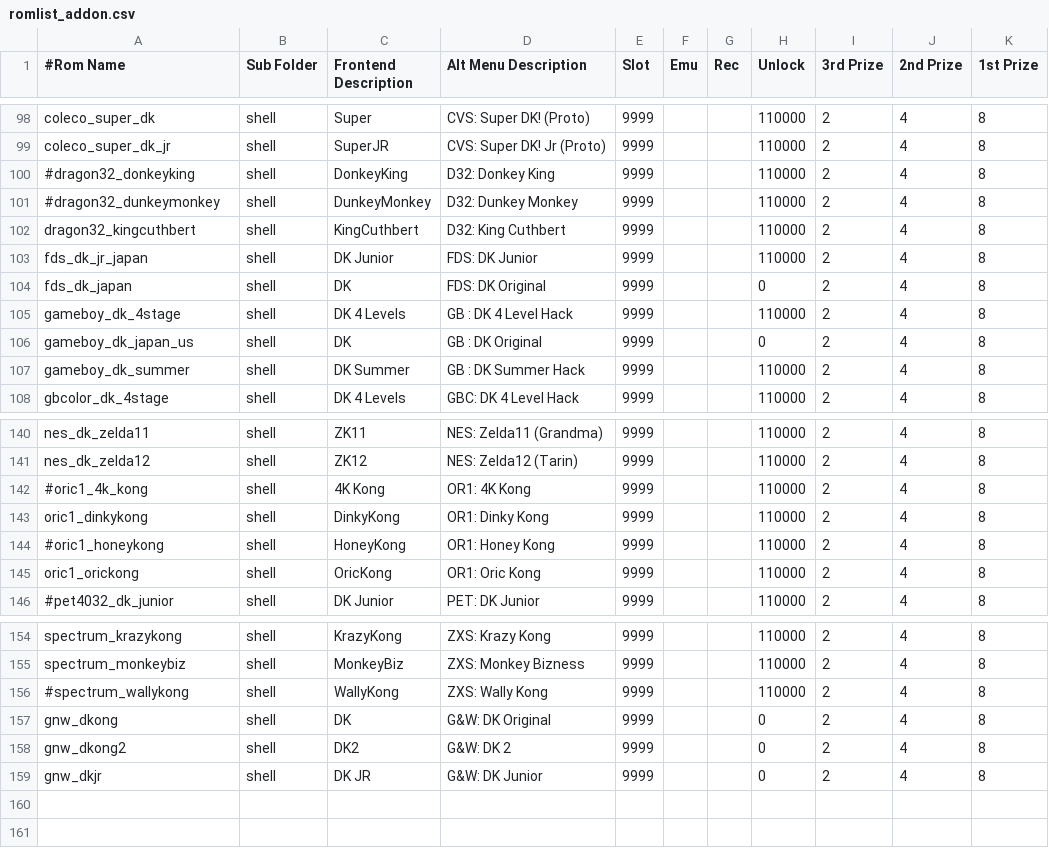
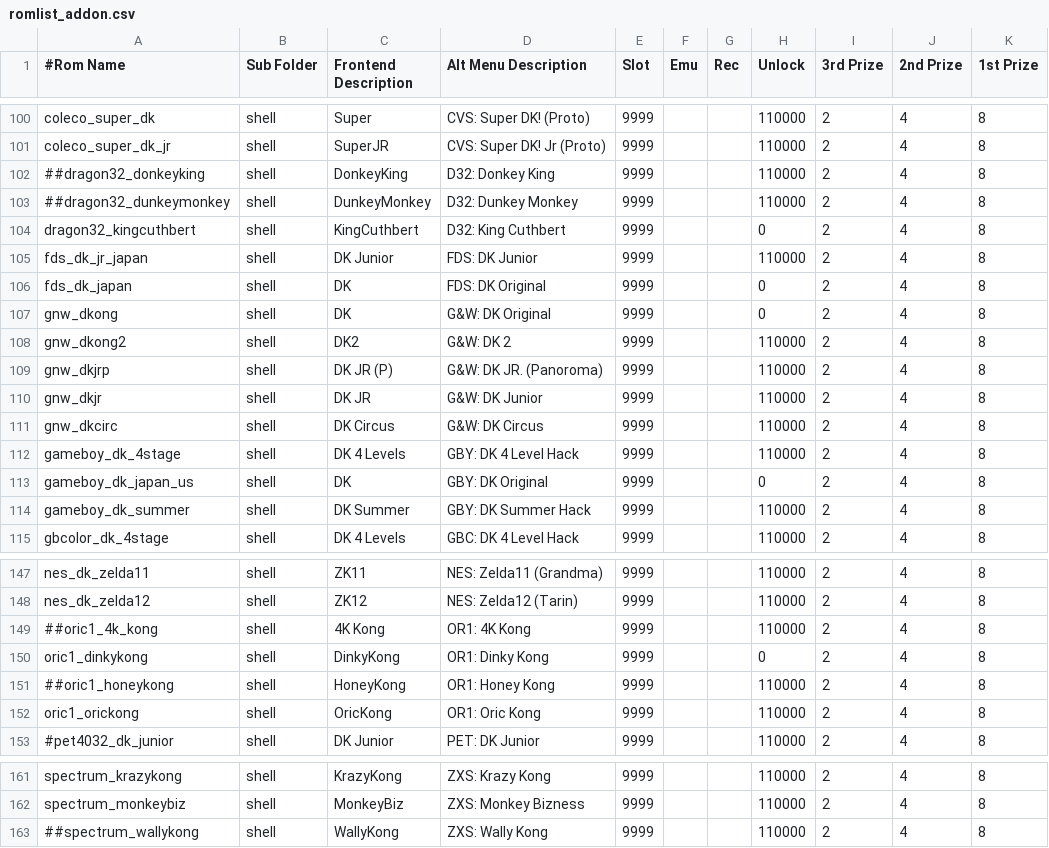
Before and after one commit to 10yard/dkafe, a CSV file: romlist_addon.csv, drawn as a sheet; only a part is shown, gaps mark what is left out; the diff covers the shown part only.

```diff
--- a/romlist_addon.csv
+++ b/romlist_addon.csv
@@ -99,10 +101,15 @@ coleco_super_dk,shell,Super,CVS: Super DK! (Proto),9999,,,110000,2,4,8
 coleco_super_dk_jr,shell,SuperJR,CVS: Super DK! Jr (Proto),9999,,,110000,2,4,8
-#dragon32_donkeyking,shell,DonkeyKing,D32: Donkey King,9999,,,110000,2,4,8
-#dragon32_dunkeymonkey,shell,DunkeyMonkey,D32: Dunkey Monkey,9999,,,110000,2,4,8
-dragon32_kingcuthbert,shell,KingCuthbert,D32: King Cuthbert,9999,,,110000,2,4,8
+##dragon32_donkeyking,shell,DonkeyKing,D32: Donkey King,9999,,,110000,2,4,8
+##dragon32_dunkeymonkey,shell,DunkeyMonkey,D32: Dunkey Monkey,9999,,,110000,2,4,8
+dragon32_kingcuthbert,shell,KingCuthbert,D32: King Cuthbert,9999,,,0,2,4,8
 fds_dk_jr_japan,shell,DK Junior,FDS: DK Junior,9999,,,110000,2,4,8
 fds_dk_japan,shell,DK,FDS: DK Original,9999,,,0,2,4,8
-gameboy_dk_4stage,shell,DK 4 Levels,GB : DK 4 Level Hack,9999,,,110000,2,4,8
-gameboy_dk_japan_us,shell,DK,GB : DK Original,9999,,,0,2,4,8
-gameboy_dk_summer,shell,DK Summer,GB : DK Summer Hack,9999,,,110000,2,4,8
+gnw_dkong,shell,DK,G&W: DK Original,9999,,,0,2,4,8
+gnw_dkong2,shell,DK2,G&W: DK 2,9999,,,110000,2,4,8
+gnw_dkjrp,shell,DK JR (P),G&W: DK JR. (Panoroma),9999,,,110000,2,4,8
+gnw_dkjr,shell,DK JR,G&W: DK Junior,9999,,,110000,2,4,8
+gnw_dkcirc,shell,DK Circus,G&W: DK Circus,9999,,,110000,2,4,8
+gameboy_dk_4stage,shell,DK 4 Levels,GBY: DK 4 Level Hack,9999,,,110000,2,4,8
+gameboy_dk_japan_us,shell,DK,GBY: DK Original,9999,,,0,2,4,8
+gameboy_dk_summer,shell,DK Summer,GBY: DK Summer Hack,9999,,,110000,2,4,8
 gbcolor_dk_4stage,shell,DK 4 Levels,GBC: DK 4 Level Hack,9999,,,110000,2,4,8
@@ -141,5 +148,5 @@ nes_dk_zelda11,shell,ZK11,NES: Zelda11 (Grandma),9999,,,110000,2,4,8
 nes_dk_zelda12,shell,ZK12,NES: Zelda12 (Tarin),9999,,,110000,2,4,8
-#oric1_4k_kong,shell,4K Kong,OR1: 4K Kong,9999,,,110000,2,4,8
-oric1_dinkykong,shell,DinkyKong,OR1: Dinky Kong,9999,,,110000,2,4,8
-#oric1_honeykong,shell,HoneyKong,OR1: Honey Kong,9999,,,110000,2,4,8
+##oric1_4k_kong,shell,4K Kong,OR1: 4K Kong,9999,,,110000,2,4,8
+oric1_dinkykong,shell,DinkyKong,OR1: Dinky Kong,9999,,,0,2,4,8
+##oric1_honeykong,shell,HoneyKong,OR1: Honey Kong,9999,,,110000,2,4,8
 oric1_orickong,shell,OricKong,OR1: Oric Kong,9999,,,110000,2,4,8
@@ -155,5 +162,2 @@ spectrum_krazykong,shell,KrazyKong,ZXS: Krazy Kong,9999,,,110000,2,4,8
 spectrum_monkeybiz,shell,MonkeyBiz,ZXS: Monkey Bizness,9999,,,110000,2,4,8
-#spectrum_wallykong,shell,WallyKong,ZXS: Wally Kong,9999,,,110000,2,4,8
-gnw_dkong,shell,DK,G&W: DK Original,9999,,,0,2,4,8
-gnw_dkong2,shell,DK2,G&W: DK 2,9999,,,0,2,4,8
-gnw_dkjr,shell,DK JR,G&W: DK Junior,9999,,,0,2,4,8
+##spectrum_wallykong,shell,WallyKong,ZXS: Wally Kong,9999,,,110000,2,4,8
```
Also changed, not shown: 2 added rows and 11 edited cells elsewhere in this file, 15 other files.
